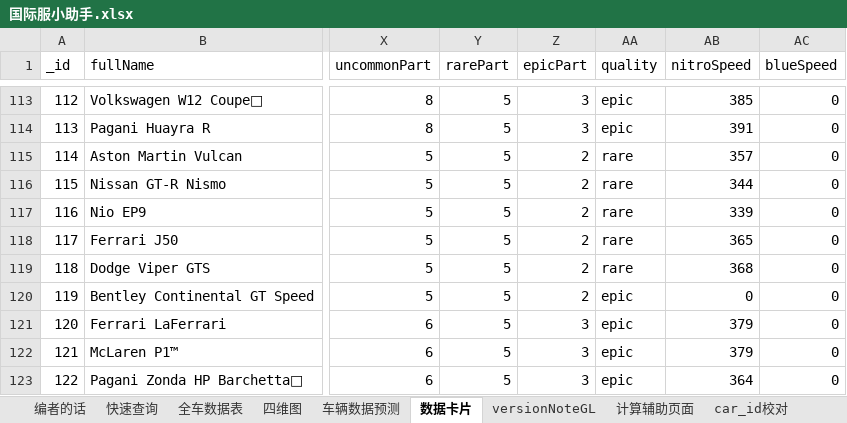
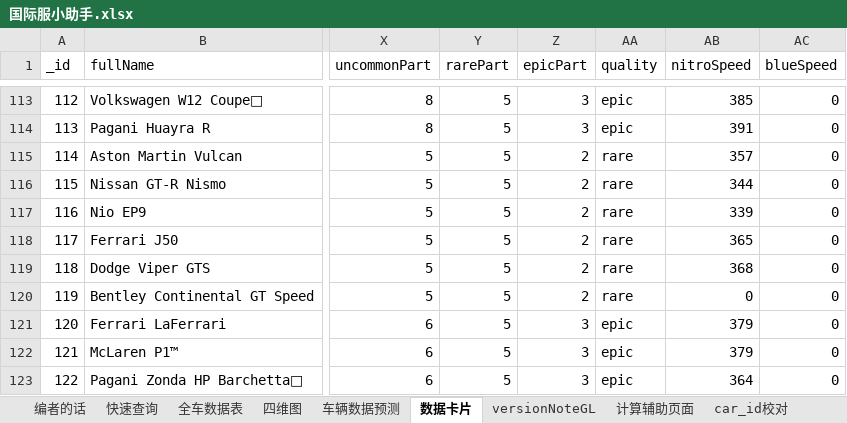
Before and after one commit to a9helper/a9-data, an Excel workbook: 国际服小助手.xlsx, sheet 数据卡片, drawn as a sheet; only a part is shown, gaps mark what is left out; values as stored, in another font and other column widths than the file's, no borders; the diff names each change by its address in the sheet, - before the commit and + after, or states it on an @@ line.

```diff
--- a/国际服小助手.xlsx (sheet 数据卡片)
+++ b/国际服小助手.xlsx (sheet 数据卡片)
-AA120 (quality): epic
+AA120 (quality): rare
```
Also changed, not shown: sheet 全车数据表, 国服小助手.xlsx.
